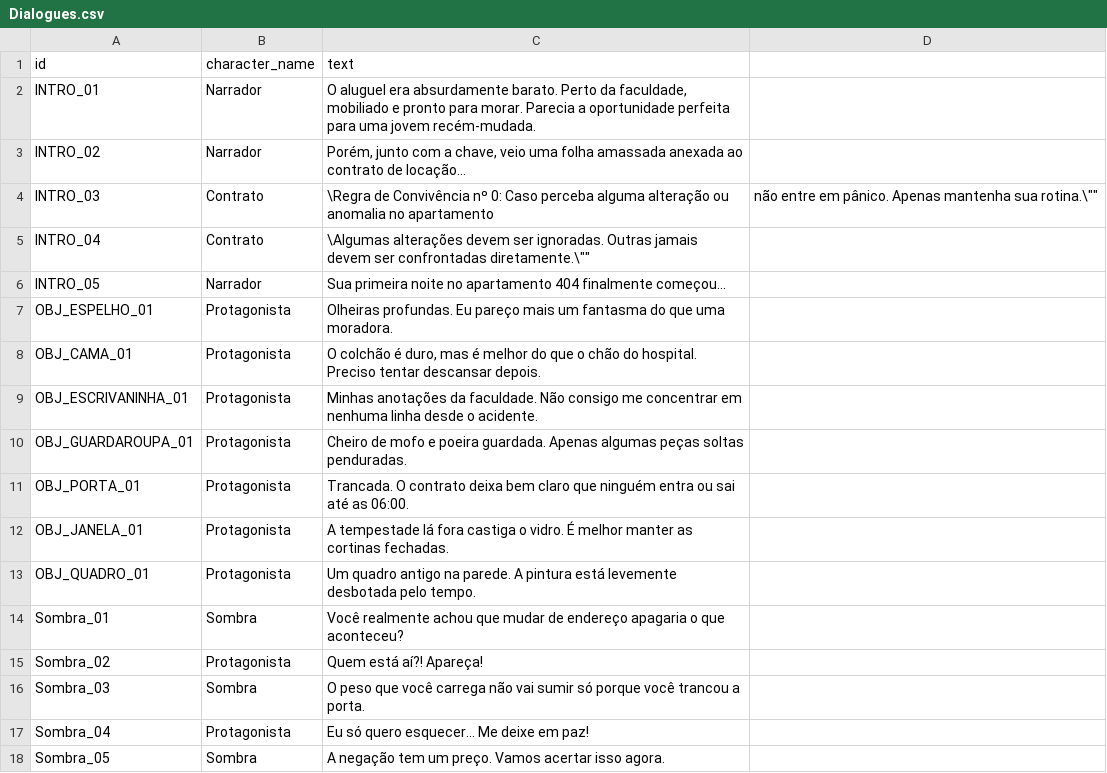
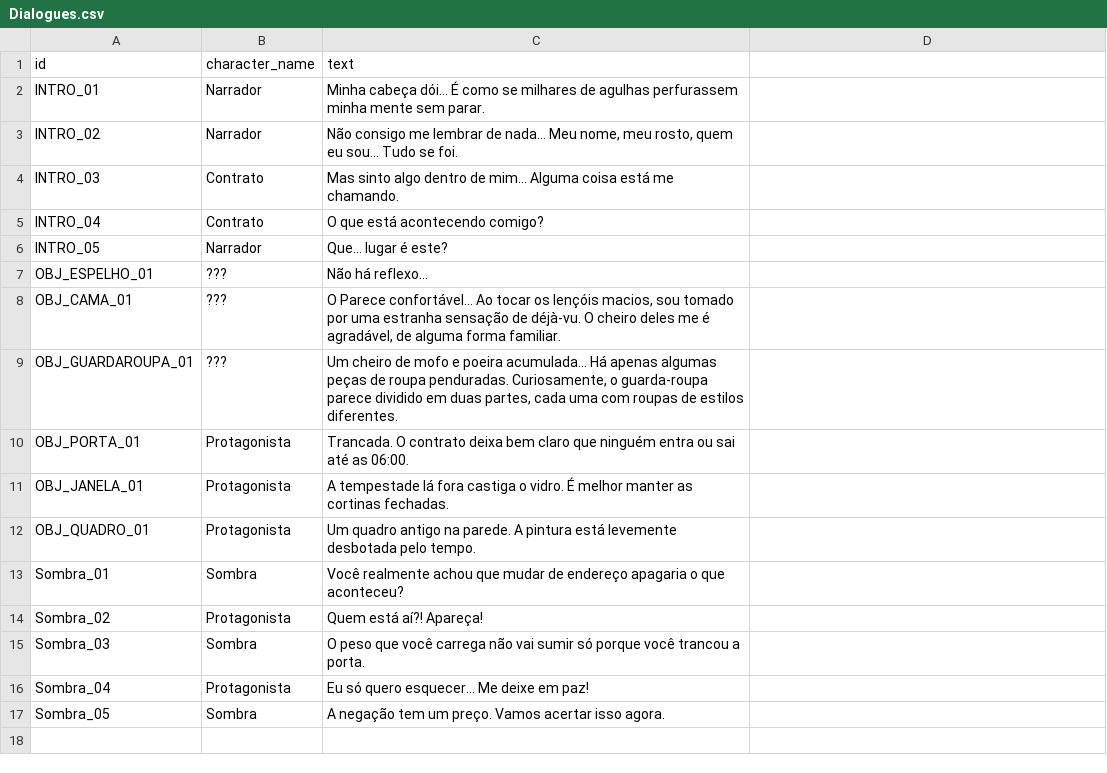
Before and after one commit to Joseinaciomf/GameJamPlus, a CSV file: Assets/Dialogues/Dialogues.csv, drawn as a sheet.

Commit message:
Dialogos

```diff
--- a/Assets/Dialogues/Dialogues.csv
+++ b/Assets/Dialogues/Dialogues.csv
@@ -1,11 +1,10 @@
 id,character_name,text
-INTRO_01,Narrador,"O aluguel era absurdamente barato. Perto da faculdade, mobiliado e pronto para morar. Parecia a oportunidade perfeita para uma jovem recém-mudada."
-INTRO_02,Narrador,"Porém, junto com a chave, veio uma folha amassada anexada ao contrato de locação..."
-INTRO_03,Contrato,"\"Regra de Convivência nº 0: Caso perceba alguma alteração ou anomalia no apartamento, não entre em pânico. Apenas mantenha sua rotina.\""
-INTRO_04,Contrato,"\"Algumas alterações devem ser ignoradas. Outras jamais devem ser confrontadas diretamente.\""
-INTRO_05,Narrador,"Sua primeira noite no apartamento 404 finalmente começou..."
-OBJ_ESPELHO_01,Protagonista,"Olheiras profundas. Eu pareço mais um fantasma do que uma moradora."
-OBJ_CAMA_01,Protagonista,"O colchão é duro, mas é melhor do que o chão do hospital. Preciso tentar descansar depois."
-OBJ_ESCRIVANINHA_01,Protagonista,"Minhas anotações da faculdade. Não consigo me concentrar em nenhuma linha desde o acidente."
-OBJ_GUARDAROUPA_01,Protagonista,"Cheiro de mofo e poeira guardada. Apenas algumas peças soltas penduradas."
+INTRO_01,Narrador,"Minha cabeça dói... É como se milhares de agulhas perfurassem minha mente sem parar."
+INTRO_02,Narrador,"Não consigo me lembrar de nada... Meu nome, meu rosto, quem eu sou... Tudo se foi."
+INTRO_03,Contrato,"Mas sinto algo dentro de mim... Alguma coisa está me chamando."
+INTRO_04,Contrato,"O que está acontecendo comigo?"
+INTRO_05,Narrador,"Que... lugar é este?"
+OBJ_ESPELHO_01,???,"Não há reflexo..."
+OBJ_CAMA_01,???,"O Parece confortável... Ao tocar os lençóis macios, sou tomado por uma estranha sensação de déjà-vu. O cheiro deles me é agradável, de alguma forma familiar."
+OBJ_GUARDAROUPA_01,???,"Um cheiro de mofo e poeira acumulada... Há apenas algumas peças de roupa penduradas. Curiosamente, o guarda-roupa parece dividido em duas partes, cada uma com roupas de estilos diferentes."
 OBJ_PORTA_01,Protagonista,"Trancada. O contrato deixa bem claro que ninguém entra ou sai até as 06:00."
```
